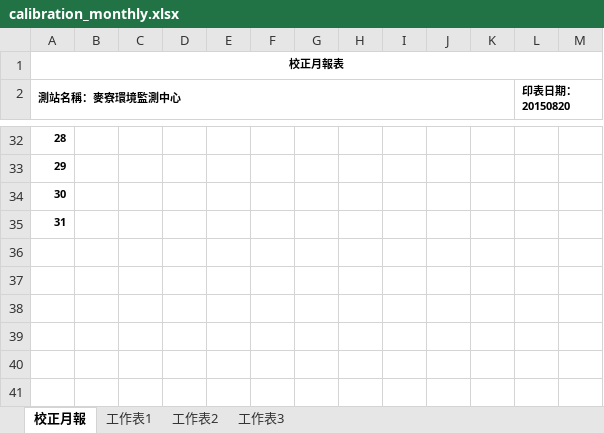
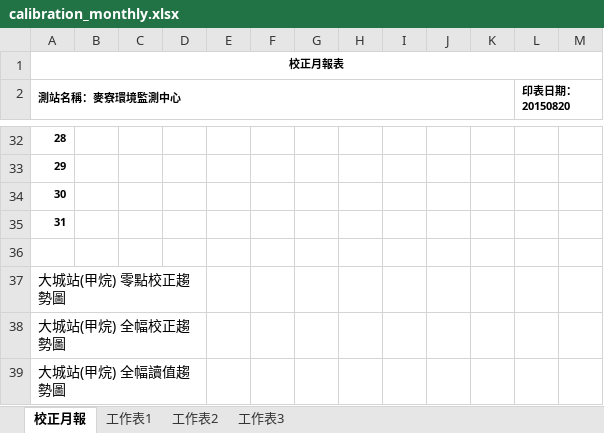
Before and after one commit to karateboy/AQM, an Excel workbook: report_template/calibration_monthly.xlsx, sheet 校正月報, drawn as a sheet; only a part is shown, gaps mark what is left out; values as stored, in another font and other column widths than the file's, no borders; charts and pictures not drawn; the diff names each change by its address in the sheet, - before the commit and + after, or states it on an @@ line.

```diff
--- a/report_template/calibration_monthly.xlsx (sheet 校正月報)
+++ b/report_template/calibration_monthly.xlsx (sheet 校正月報)
@@ row 37 unhidden: 大城站(甲烷) 零點校正趨勢圖 @@
@@ row 38 unhidden: 大城站(甲烷) 全幅校正趨勢圖 @@
+row 39: 大城站(甲烷) 全幅讀值趨勢圖
```
Also changed, not shown: charts or pictures, report_template/all_calibration_monthly.xlsx, 2 other files.
